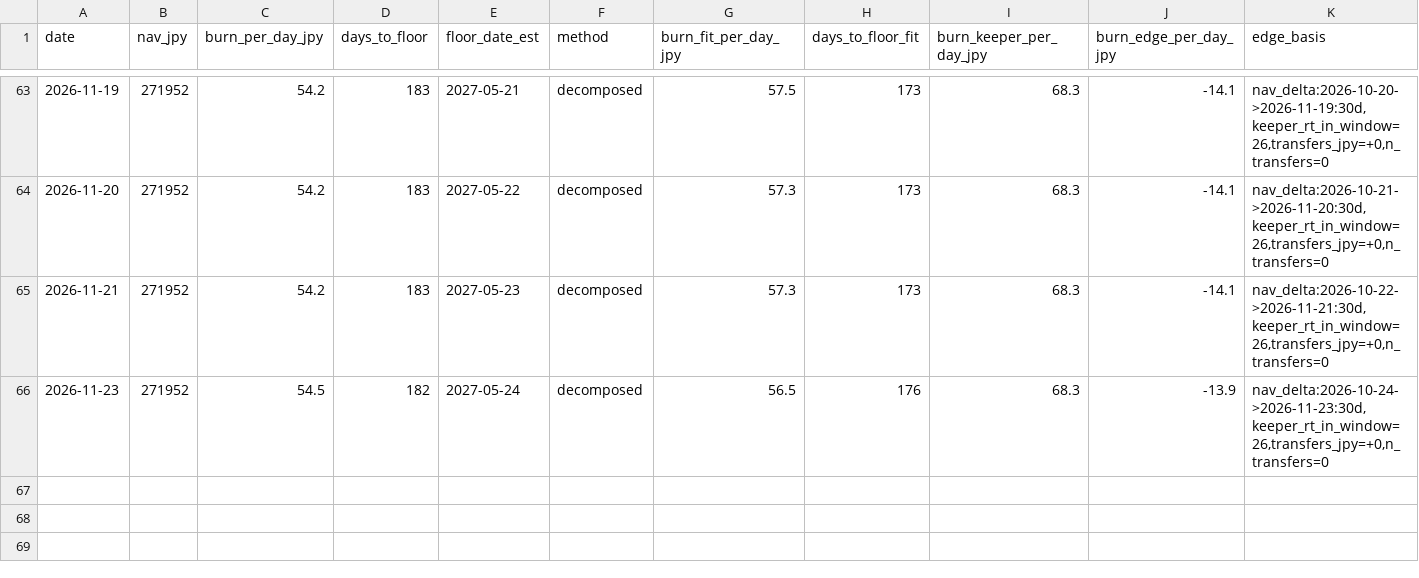
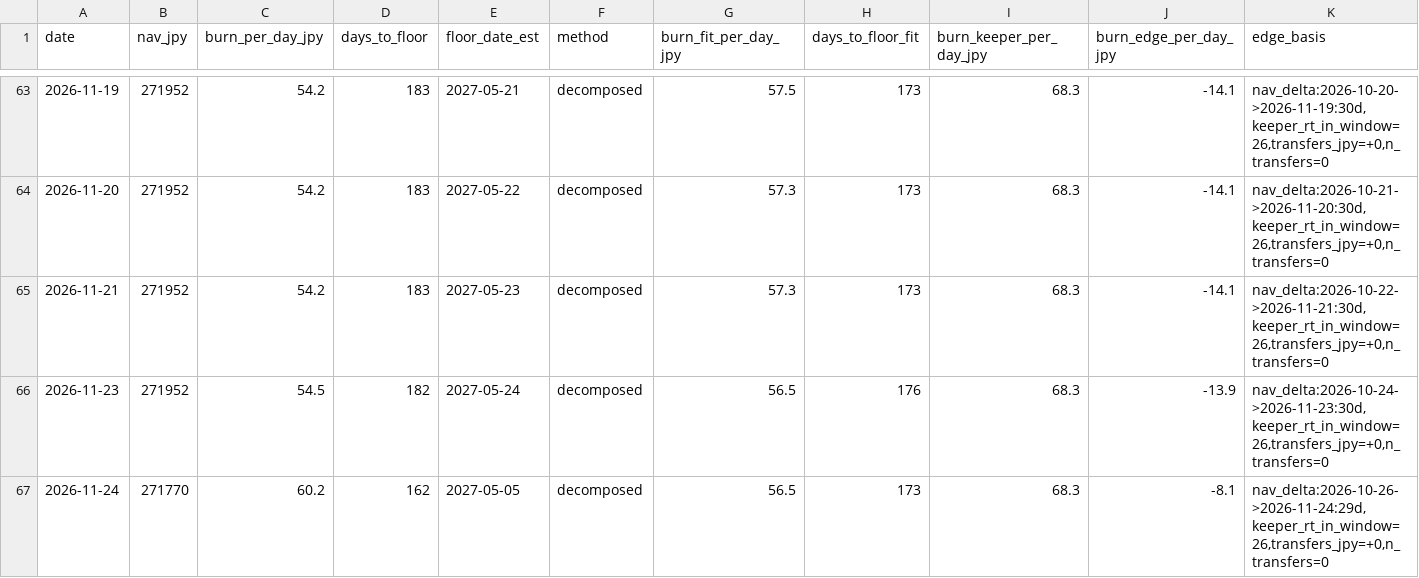
Before and after one commit to olehakengo-svg/fx-ai-trader, a CSV file: data/monitoring/nav_floor_projection.csv, drawn as a sheet; only a part is shown, gaps mark what is left out; rows hold the shown columns only; the diff names each change by its address in the sheet, - before the commit and + after, or states it on an @@ line.

```diff
--- a/data/monitoring/nav_floor_projection.csv
+++ b/data/monitoring/nav_floor_projection.csv
+row 67: 2026-11-24 | 271770 | 60.2 | 162 | 2027-05-05 | decomposed | 56.5 | 173 | 68.3 | -8.1 | nav_delta:2026-10-26->2026-11-24:29d,keeper_rt_in_window=26,transfers_jpy=+0,n_transfers=0
```
Also changed, not shown: 3 other files.
